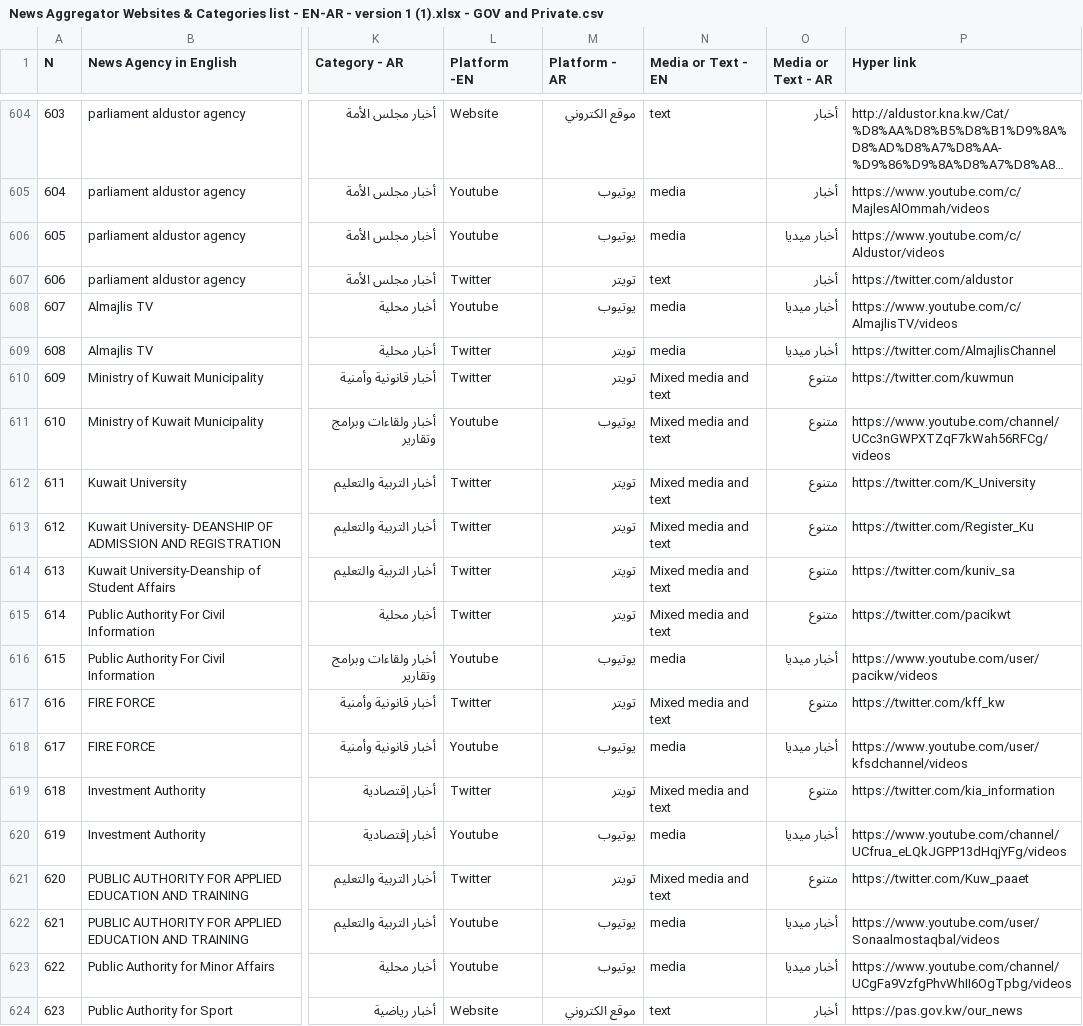
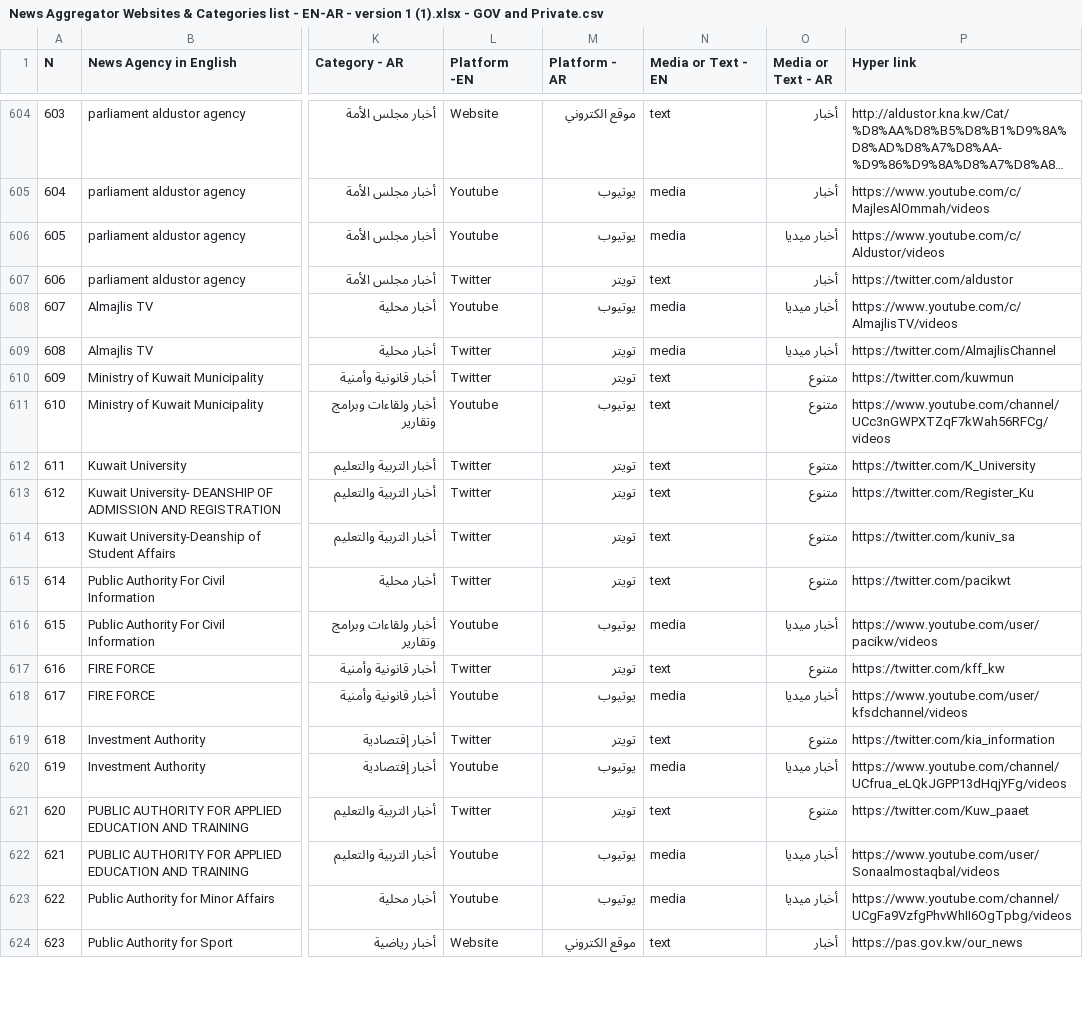
Before and after one commit to athulkannan2000/Scraper, a CSV file: arabic_scrapper/arabic_scrapper/spiders/News Aggregator Websites & Categories list - EN-AR - version 1 (1).xlsx - GOV and Private.csv, drawn as a sheet; only a part is shown, gaps mark what is left out; long unchanged cells end in …; the diff covers the shown part only; the diff names each change by its address in the sheet, - before the commit and + after, or states it on an @@ line.

Commit message:
updated db_update and piplelines file for table columns

```diff
--- a/arabic_scrapper/arabic_scrapper/spiders/News Aggregator Websites & Categories list - EN-AR - version 1 (1).xlsx - GOV and Private.csv
+++ b/arabic_scrapper/arabic_scrapper/spiders/News Aggregator Websites & Categories list - EN-AR - version 1 (1).xlsx - GOV and Private.csv
-N610:N615 (Media or Text - EN): Mixed media and text
+N610:N615 (Media or Text - EN): text
-N617 (Media or Text - EN): Mixed media and text
+N617 (Media or Text - EN): text
-N619 (Media or Text - EN): Mixed media and text
+N619 (Media or Text - EN): text
-N621 (Media or Text - EN): Mixed media and text
+N621 (Media or Text - EN): text
```
Also changed, not shown: 183 edited cells elsewhere in this file, 2 other files.
